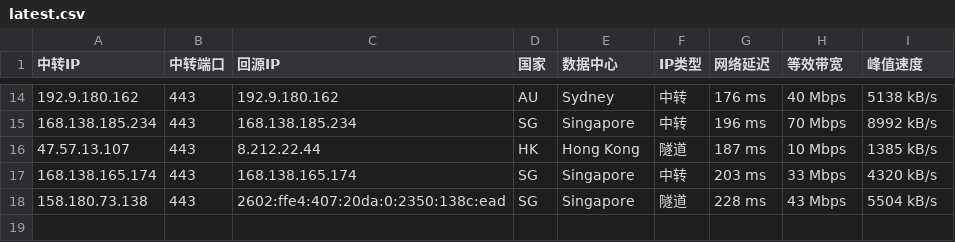
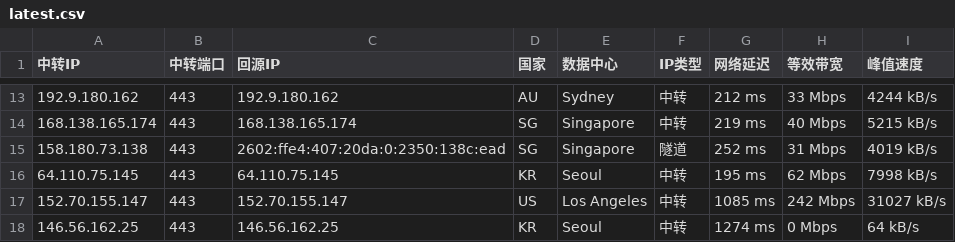
Before and after one commit to lsh1215225/CF-PROXYIP, a CSV file: latest.csv, drawn as a sheet; only a part is shown, gaps mark what is left out; the diff covers the shown part only.

```diff
--- a/latest.csv
+++ b/latest.csv
@@ -14,5 +13,6 @@
-192.9.180.162,443,192.9.180.162,AU,Sydney,中转,176 ms,40 Mbps,5138 kB/s
-168.138.185.234,443,168.138.185.234,SG,Singapore,中转,196 ms,70 Mbps,8992 kB/s
-47.57.13.107,443,8.212.22.44,HK,Hong Kong,隧道,187 ms,10 Mbps,1385 kB/s
-168.138.165.174,443,168.138.165.174,SG,Singapore,中转,203 ms,33 Mbps,4320 kB/s
-158.180.73.138,443,2602:ffe4:407:20da:0:2350:138c:ead,SG,Singapore,隧道,228 ms,43 Mbps,5504 kB/s
+192.9.180.162,443,192.9.180.162,AU,Sydney,中转,212 ms,33 Mbps,4244 kB/s
+168.138.165.174,443,168.138.165.174,SG,Singapore,中转,219 ms,40 Mbps,5215 kB/s
+158.180.73.138,443,2602:ffe4:407:20da:0:2350:138c:ead,SG,Singapore,隧道,252 ms,31 Mbps,4019 kB/s
+64.110.75.145,443,64.110.75.145,KR,Seoul,中转,195 ms,62 Mbps,7998 kB/s
+152.70.155.147,443,152.70.155.147,US,Los Angeles,中转,1085 ms,242 Mbps,31027 kB/s
+146.56.162.25,443,146.56.162.25,KR,Seoul,中转,1274 ms,0 Mbps,64 kB/s
```
Also changed, not shown: 4 added rows, 5 removed rows and 21 edited cells elsewhere in this file, latest_sorted.csv, 1 other file.
